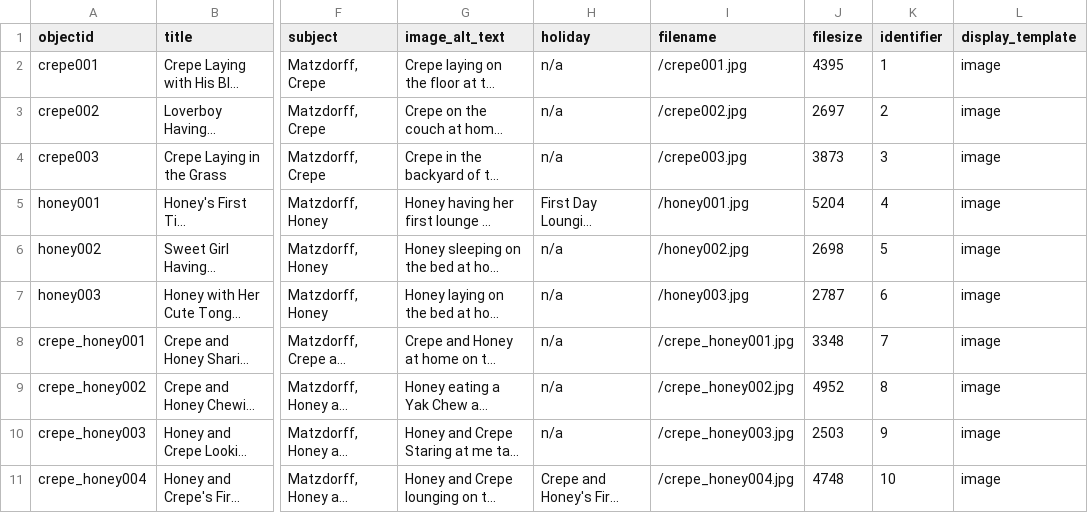
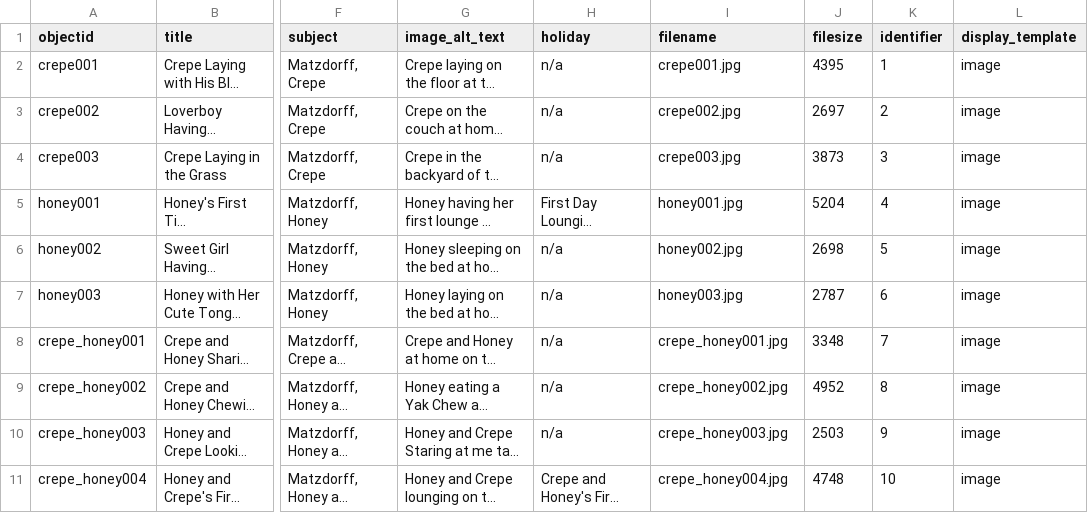
Before and after one commit to Sidneym6/the-dogs, a CSV file: _data/sidneym-metadata.csv, drawn as a sheet; only a part is shown, gaps mark what is left out; long unchanged cells end in …; the diff names each change by its address in the sheet, - before the commit and + after, or states it on an @@ line.

Commit message:
Add files via upload

```diff
--- a/_data/sidneym-metadata.csv
+++ b/_data/sidneym-metadata.csv
-I2 (filename): /crepe001.jpg
+I2 (filename): crepe001.jpg
-I3 (filename): /crepe002.jpg
+I3 (filename): crepe002.jpg
-I4 (filename): /crepe003.jpg
+I4 (filename): crepe003.jpg
-I5 (filename): /honey001.jpg
+I5 (filename): honey001.jpg
-I6 (filename): /honey002.jpg
+I6 (filename): honey002.jpg
-I7 (filename): /honey003.jpg
+I7 (filename): honey003.jpg
-I8 (filename): /crepe_honey001.jpg
+I8 (filename): crepe_honey001.jpg
-I9 (filename): /crepe_honey002.jpg
+I9 (filename): crepe_honey002.jpg
-I10 (filename): /crepe_honey003.jpg
+I10 (filename): crepe_honey003.jpg
-I11 (filename): /crepe_honey004.jpg
+I11 (filename): crepe_honey004.jpg
```
